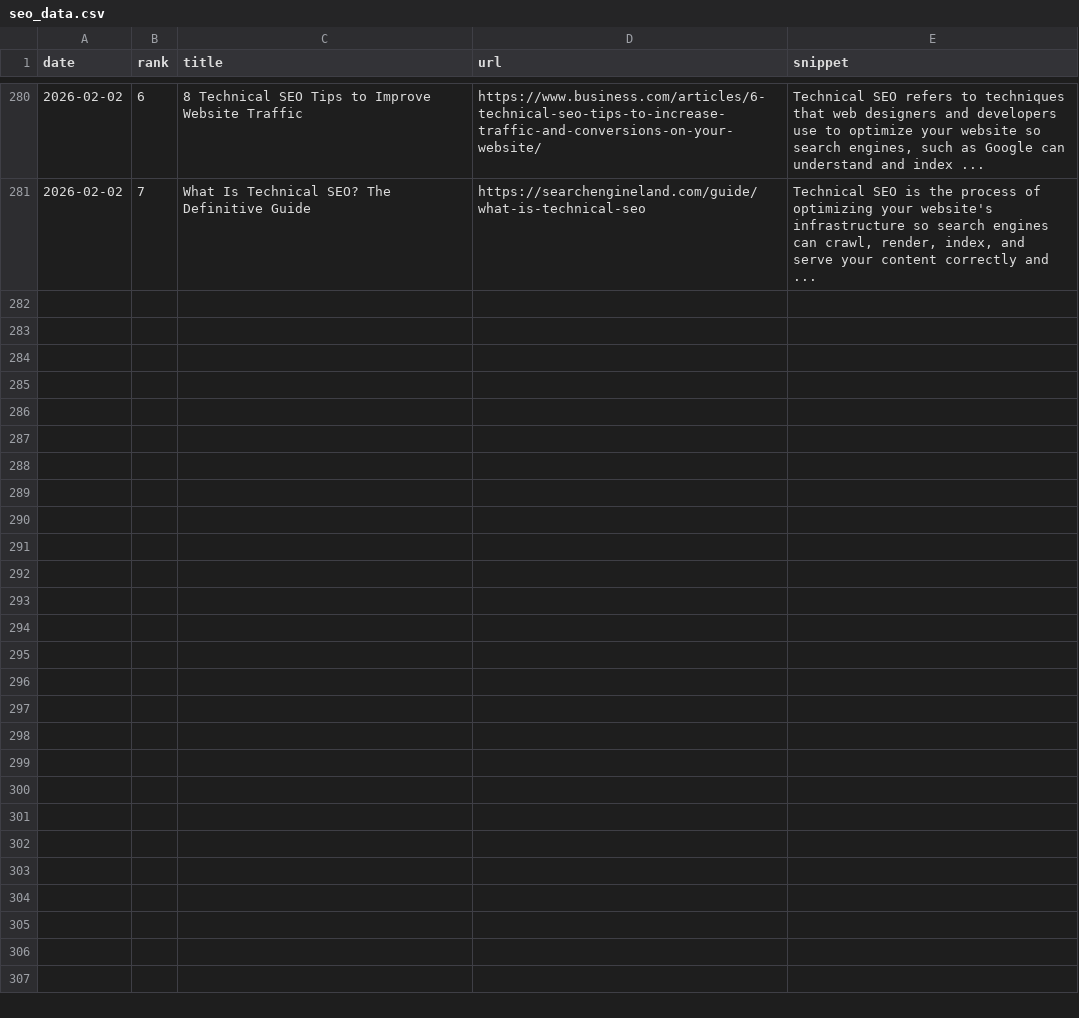
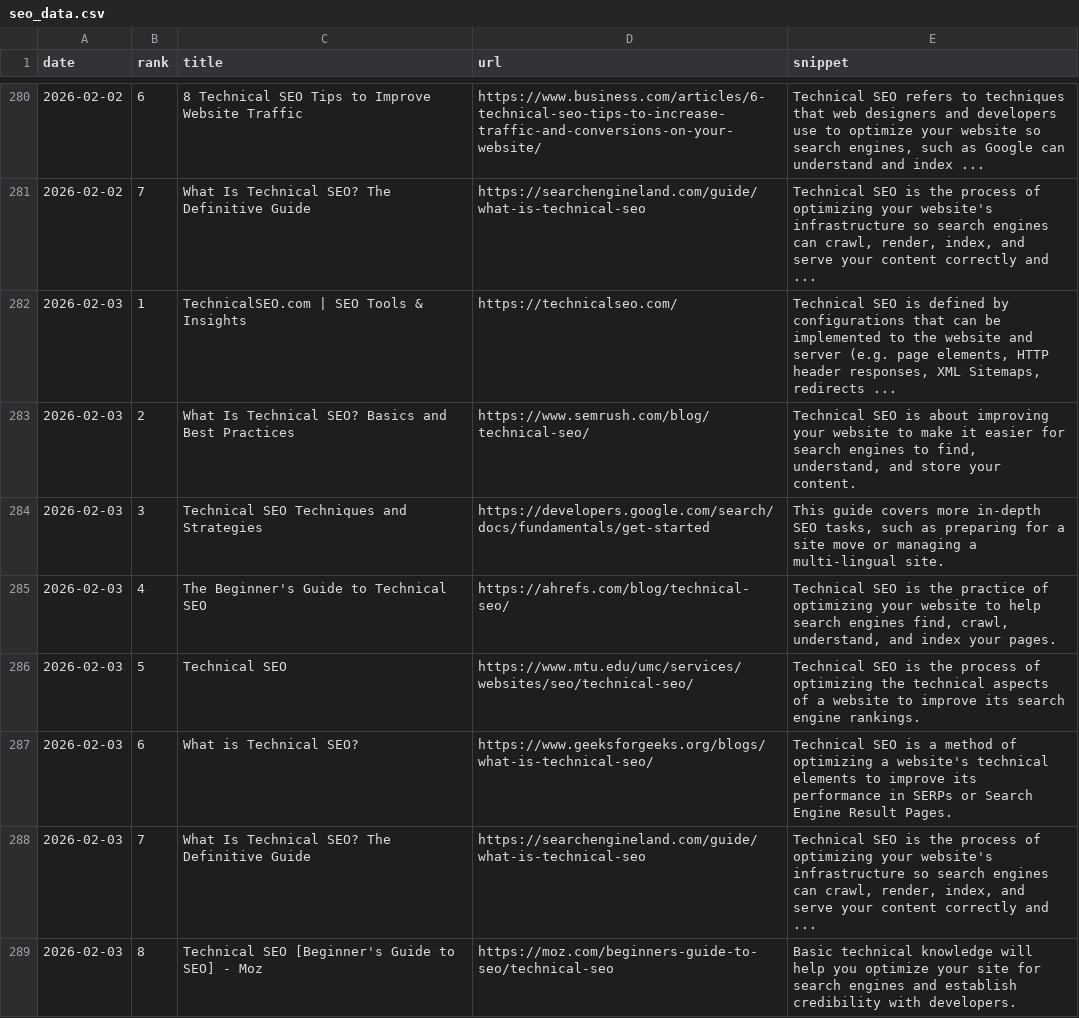
Before and after one commit to takuma51/aio-search-analyzer, a CSV file: seo_data.csv, drawn as a sheet; only a part is shown, gaps mark what is left out.

```diff
--- a/seo_data.csv
+++ b/seo_data.csv
@@ -281 +281,9 @@ date,rank,title,url,snippet
 2026-02-02,7,What Is Technical SEO? The Definitive Guide,https://searchengineland.com/guide/what-is-technical-seo,"Technical SEO is the process of optimizing your website's infrastructure so search engines can crawl, render, index, and serve your content correctly and ..."
+2026-02-03,1,TechnicalSEO.com | SEO Tools & Insights,https://technicalseo.com/,"Technical SEO is defined by configurations that can be implemented to the website and server (e.g. page elements, HTTP header responses, XML Sitemaps, redirects ..."
+2026-02-03,2,What Is Technical SEO? Basics and Best Practices,https://www.semrush.com/blog/technical-seo/,"Technical SEO is about improving your website to make it easier for search engines to find, understand, and store your content."
+2026-02-03,3,Technical SEO Techniques and Strategies,https://developers.google.com/search/docs/fundamentals/get-started,"This guide covers more in-depth SEO tasks, such as preparing for a site move or managing a multi-lingual site."
+2026-02-03,4,The Beginner's Guide to Technical SEO,https://ahrefs.com/blog/technical-seo/,"Technical SEO is the practice of optimizing your website to help search engines find, crawl, understand, and index your pages."
+2026-02-03,5,Technical SEO,https://www.mtu.edu/umc/services/websites/seo/technical-seo/,Technical SEO is the process of optimizing the technical aspects of a website to improve its search engine rankings.
+2026-02-03,6,What is Technical SEO?,https://www.geeksforgeeks.org/blogs/what-is-technical-seo/,Technical SEO is a method of optimizing a website's technical elements to improve its performance in SERPs or Search Engine Result Pages.
+2026-02-03,7,What Is Technical SEO? The Definitive Guide,https://searchengineland.com/guide/what-is-technical-seo,"Technical SEO is the process of optimizing your website's infrastructure so search engines can crawl, render, index, and serve your content correctly and ..."
+2026-02-03,8,Technical SEO [Beginner's Guide to SEO] - Moz,https://moz.com/beginners-guide-to-seo/technical-seo,Basic technical knowledge will help you optimize your site for search engines and establish credibility with developers.
```
